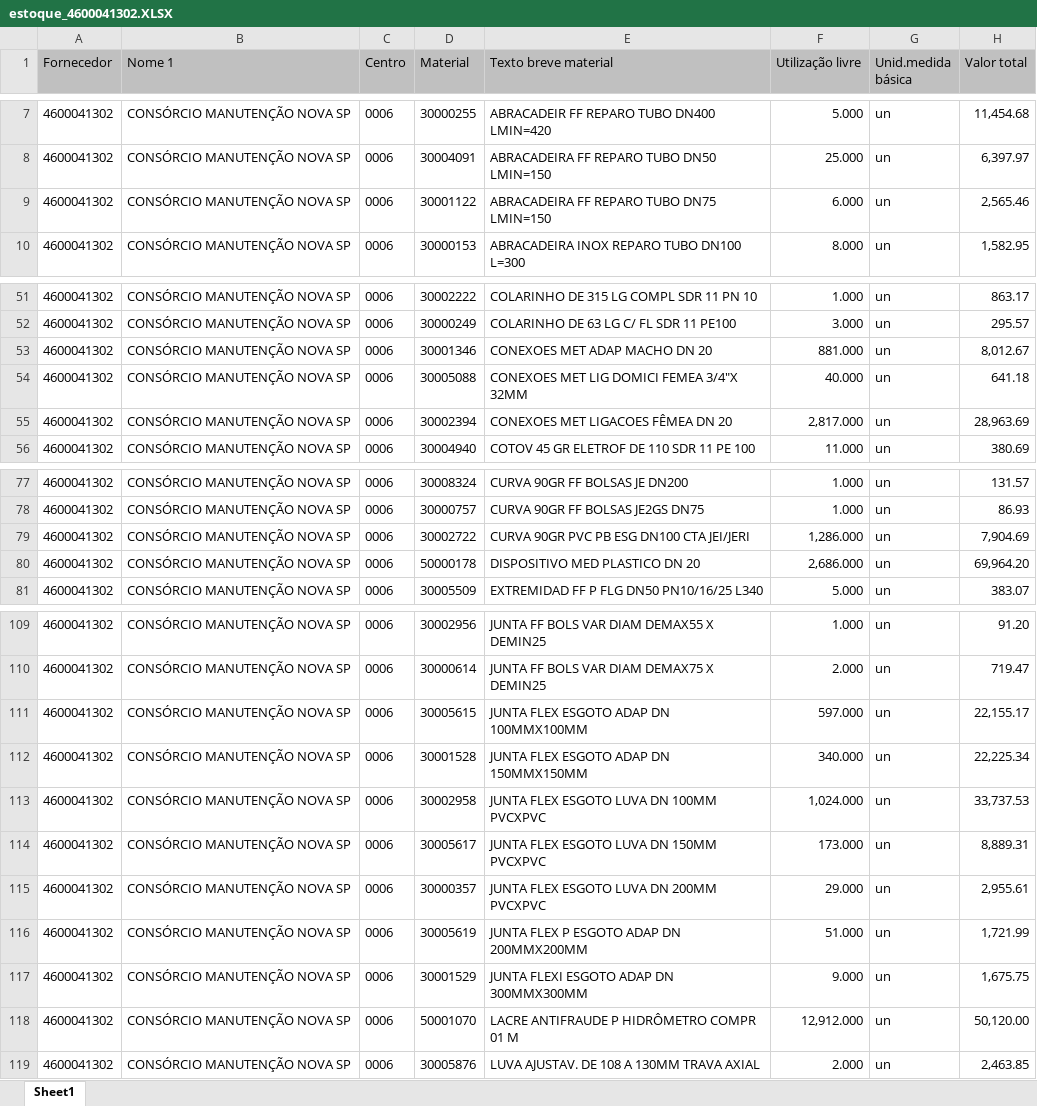
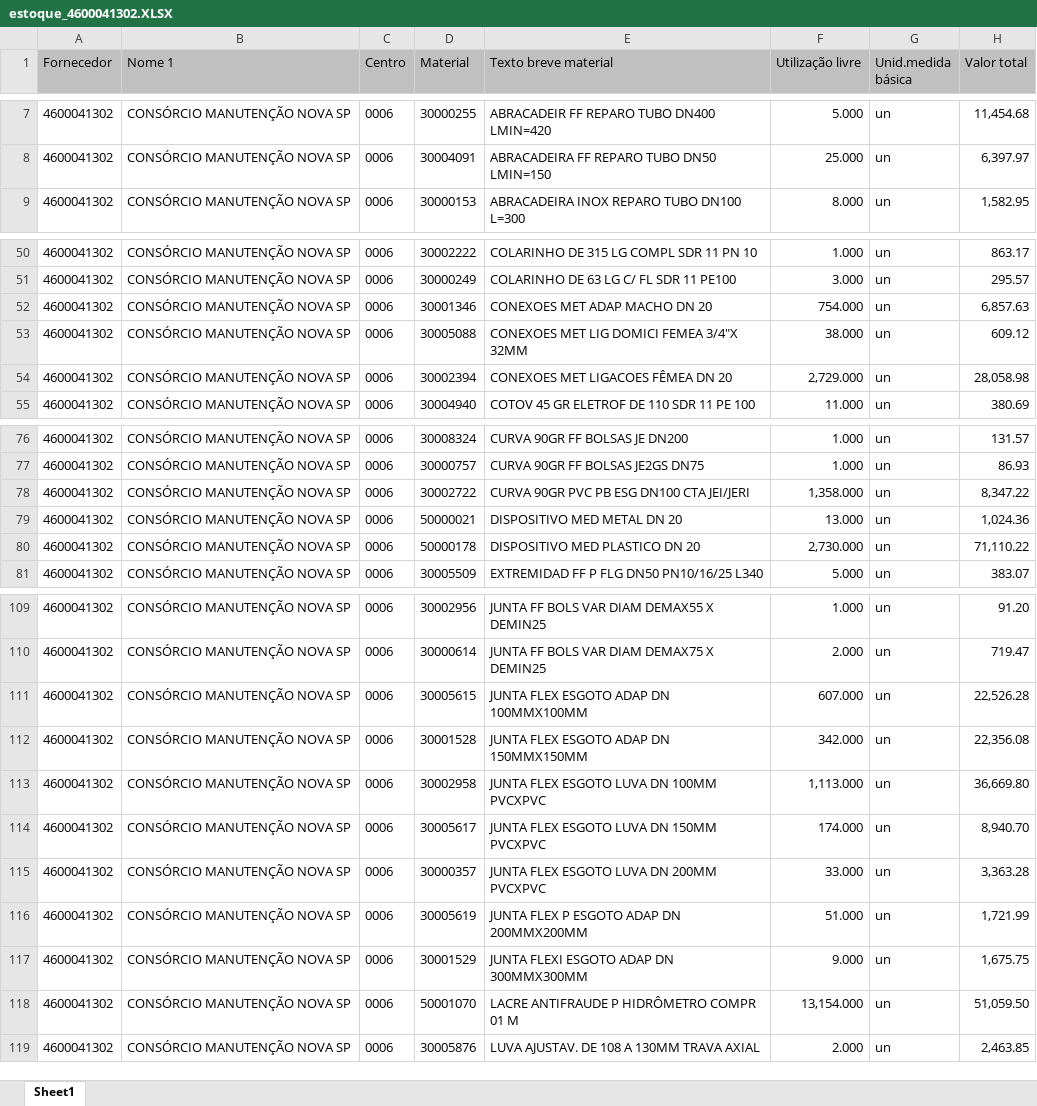
Before and after one commit to hyslan/Val, an Excel workbook: sheets/estoque_4600041302.XLSX, sheet Sheet1, drawn as a sheet; only a part is shown, gaps mark what is left out; values as stored, in another font and other column widths than the file's, no borders; removed rows and columns are numbered as before the commit, all else as after; the diff covers the shown part only; the diff names each change by its address in the sheet, - before the commit and + after, or states it on an @@ line.

```diff
--- a/sheets/estoque_4600041302.XLSX (sheet Sheet1)
+++ b/sheets/estoque_4600041302.XLSX (sheet Sheet1)
-row 9: 4600041302 | CONSÓRCIO MANUTENÇÃO NOVA SP | 0006 | 30001122 | ABRACADEIRA FF REPARO TUBO DN75 LMIN=150 | 6.000 | un | 2,565.46
-F52 (Utilização livre): 881.000
+F52 (Utilização livre): 754.000
-H52 (Valor total): 8,012.67
+H52 (Valor total): 6,857.63
-F53 (Utilização livre): 40.000
+F53 (Utilização livre): 38.000
-H53 (Valor total): 641.18
+H53 (Valor total): 609.12
-F54 (Utilização livre): 2,817.000
+F54 (Utilização livre): 2,729.000
-H54 (Valor total): 28,963.69
+H54 (Valor total): 28,058.98
-F78 (Utilização livre): 1,286.000
+F78 (Utilização livre): 1,358.000
-H78 (Valor total): 7,904.69
+H78 (Valor total): 8,347.22
+row 79: 4600041302 | CONSÓRCIO MANUTENÇÃO NOVA SP | 0006 | 50000021 | DISPOSITIVO MED METAL DN 20 | 13.000 | un | 1,024.36
-F80 (Utilização livre): 2,686.000
+F80 (Utilização livre): 2,730.000
-H80 (Valor total): 69,964.20
+H80 (Valor total): 71,110.22
-F111 (Utilização livre): 597.000
+F111 (Utilização livre): 607.000
-H111 (Valor total): 22,155.17
+H111 (Valor total): 22,526.28
-F112 (Utilização livre): 340.000
+F112 (Utilização livre): 342.000
-H112 (Valor total): 22,225.34
+H112 (Valor total): 22,356.08
-F113 (Utilização livre): 1,024.000
+F113 (Utilização livre): 1,113.000
-H113 (Valor total): 33,737.53
+H113 (Valor total): 36,669.80
-F114 (Utilização livre): 173.000
+F114 (Utilização livre): 174.000
-H114 (Valor total): 8,889.31
+H114 (Valor total): 8,940.70
-F115 (Utilização livre): 29.000
+F115 (Utilização livre): 33.000
-H115 (Valor total): 2,955.61
+H115 (Valor total): 3,363.28
-F118 (Utilização livre): 12,912.000
+F118 (Utilização livre): 13,154.000
-H118 (Valor total): 50,120.00
+H118 (Valor total): 51,059.50
```
Also changed, not shown: 56 edited cells elsewhere in this sheet, sheets/estoque_4600056089.XLSX, 1 other file.
